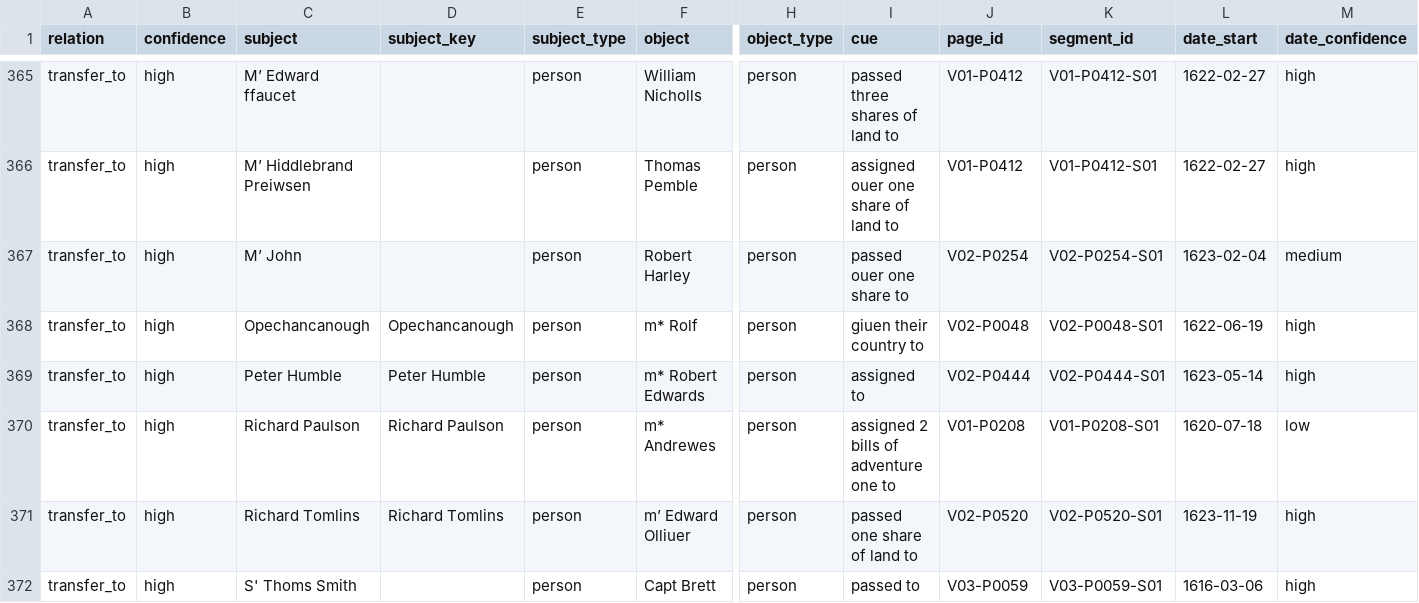
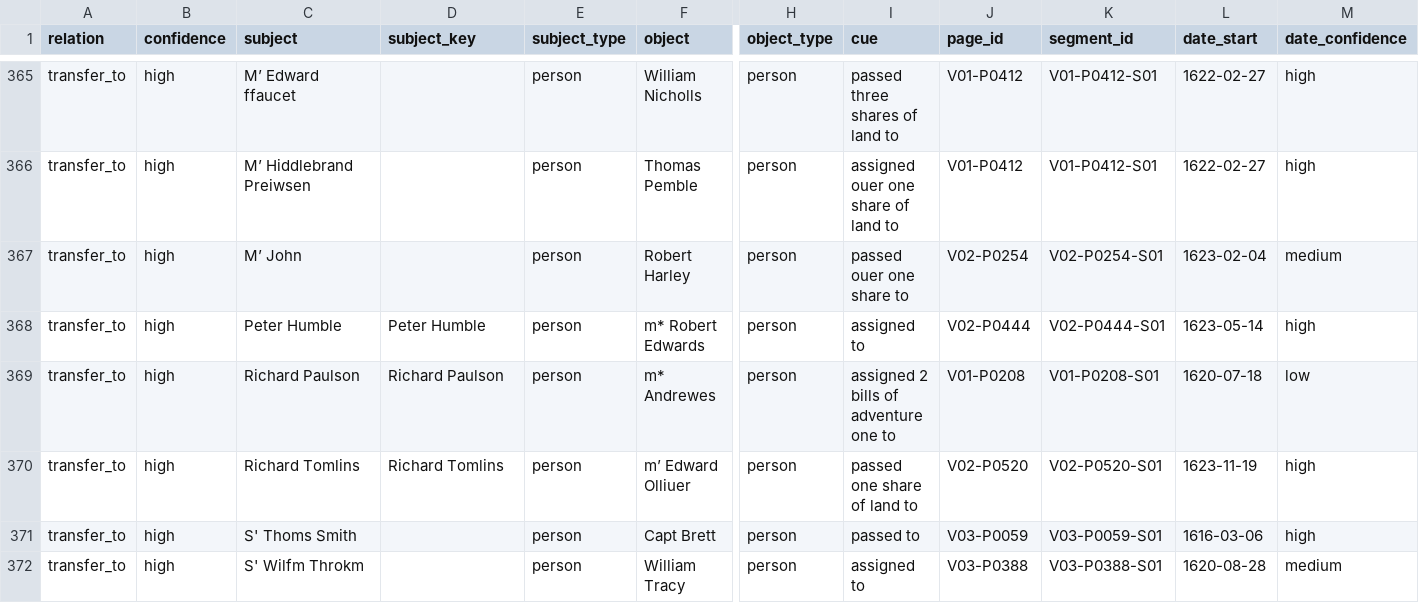
Before and after one commit to aprilyxren/VCL_F26, a CSV file: data/associations/relations.csv, drawn as a sheet; only a part is shown, gaps mark what is left out; the shorter side is filled out with more unchanged rows; rows hold the shown columns only; the diff names each change by its address in the sheet, - before the commit and + after, or states it on an @@ line.

```diff
--- a/data/associations/relations.csv
+++ b/data/associations/relations.csv
-row 368: transfer_to | high | Opechancanough | Opechancanough | person | m* Rolf | person | giuen their country to | V02-P0048 | V02-P0048-S01 | 1622-06-19 | high
```
Also changed, not shown: data/annotations/indigenous_mentions.csv, data/annotations/indigenous_spelling_review.csv, 7 other files.
